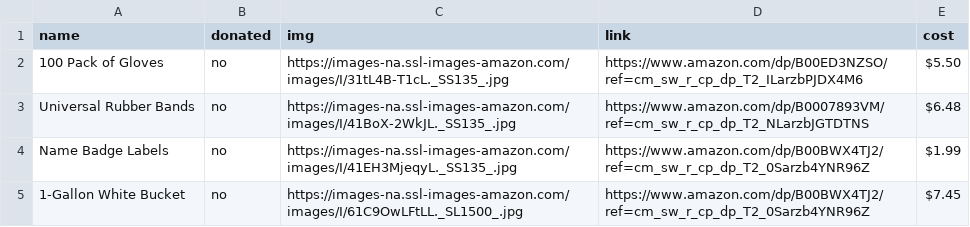
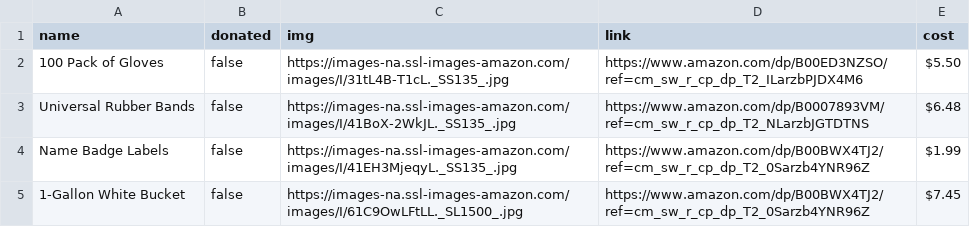
Before and after one commit to Camp-Kesem-at-the-Claremont-Colleges/campkesemclaremont.us, a CSV file: _data/amazon_wishlist2017.csv, drawn as a sheet.

Commit message:
edited wishlist

```diff
--- a/_data/amazon_wishlist2017.csv
+++ b/_data/amazon_wishlist2017.csv
@@ -1,5 +1,5 @@
 name,donated,img,link,cost
-100 Pack of Gloves,no,https://images-na.ssl-images-amazon.com/images/I/31tL4B-T1cL._SS135_.jpg,https://www.amazon.com/dp/B00ED3NZSO/ref=cm_sw_r_cp_dp_T2_ILarzbPJDX4M6,$5.50
-Universal Rubber Bands,no,https://images-na.ssl-images-amazon.com/images/I/41BoX-2WkJL._SS135_.jpg,https://www.amazon.com/dp/B0007893VM/ref=cm_sw_r_cp_dp_T2_NLarzbJGTDTNS,$6.48
-Name Badge Labels,no,https://images-na.ssl-images-amazon.com/images/I/41EH3MjeqyL._SS135_.jpg,https://www.amazon.com/dp/B00BWX4TJ2/ref=cm_sw_r_cp_dp_T2_0Sarzb4YNR96Z,$1.99
-1-Gallon White Bucket,no,https://images-na.ssl-images-amazon.com/images/I/61C9OwLFtLL._SL1500_.jpg,https://www.amazon.com/dp/B00BWX4TJ2/ref=cm_sw_r_cp_dp_T2_0Sarzb4YNR96Z,$7.45
+100 Pack of Gloves,false,https://images-na.ssl-images-amazon.com/images/I/31tL4B-T1cL._SS135_.jpg,https://www.amazon.com/dp/B00ED3NZSO/ref=cm_sw_r_cp_dp_T2_ILarzbPJDX4M6,$5.50
+Universal Rubber Bands,false,https://images-na.ssl-images-amazon.com/images/I/41BoX-2WkJL._SS135_.jpg,https://www.amazon.com/dp/B0007893VM/ref=cm_sw_r_cp_dp_T2_NLarzbJGTDTNS,$6.48
+Name Badge Labels,false,https://images-na.ssl-images-amazon.com/images/I/41EH3MjeqyL._SS135_.jpg,https://www.amazon.com/dp/B00BWX4TJ2/ref=cm_sw_r_cp_dp_T2_0Sarzb4YNR96Z,$1.99
+1-Gallon White Bucket,false,https://images-na.ssl-images-amazon.com/images/I/61C9OwLFtLL._SL1500_.jpg,https://www.amazon.com/dp/B00BWX4TJ2/ref=cm_sw_r_cp_dp_T2_0Sarzb4YNR96Z,$7.45
```
Also changed, not shown: 1 other file.
